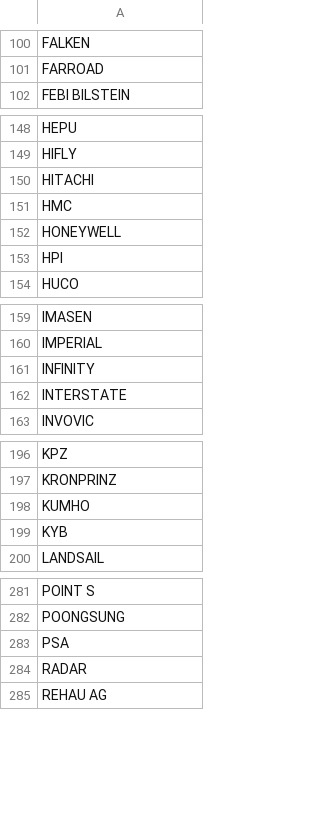
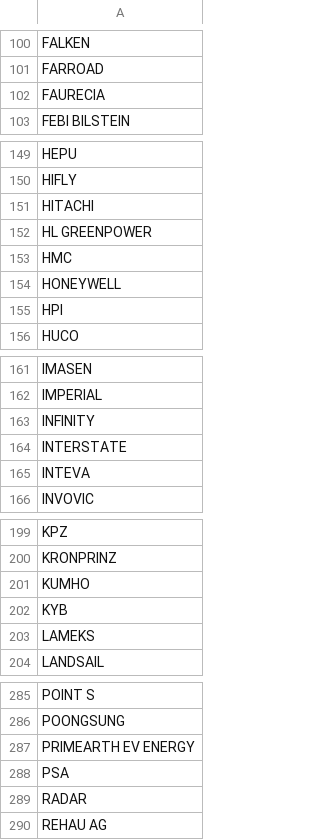
Before and after one commit to Bildelsbasen/codelist, a CSV file: manufacturer.csv, drawn as a sheet; only a part is shown, gaps mark what is left out; the diff covers the shown part only; the diff names each change by its address in the sheet, - before the commit and + after, or states it on an @@ line.

Commit message:
Update manufacturer.csv
Added new manuacturers

```diff
--- a/manufacturer.csv
+++ b/manufacturer.csv
+row 102: FAURECIA
+row 152: HL GREENPOWER
+row 165: INTEVA
+row 203: LAMEKS
+row 287: PRIMEARTH EV ENERGY
```
Also changed, not shown: 1 added row elsewhere in this file.
